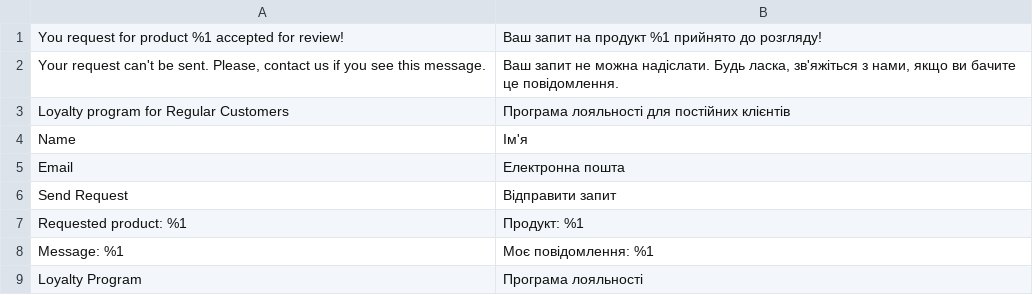
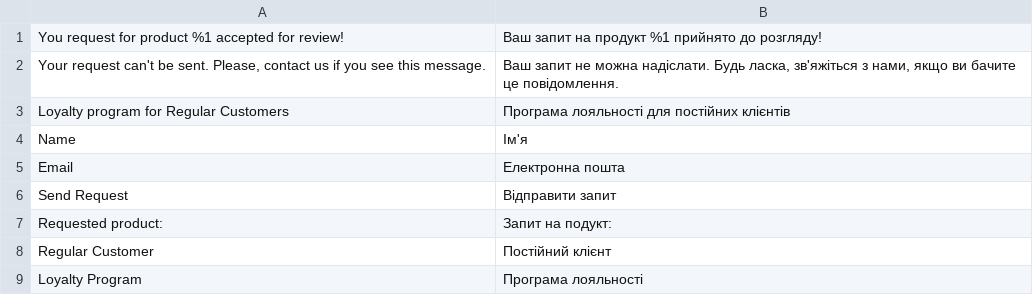
Before and after one commit to KotYulia/yuliia-kotenko-magento, a CSV file: app/code/YuliiaK/RegularCustomer/i18n/uk_UA.csv, drawn as a sheet.

Commit message:
Lesson 7 - Patches. Collections: implemented data patches for products and widgets; added ukrainian version of the About Us page via the recurring patch

```diff
--- a/app/code/YuliiaK/RegularCustomer/i18n/uk_UA.csv
+++ b/app/code/YuliiaK/RegularCustomer/i18n/uk_UA.csv
@@ -6,4 +6,4 @@ Email,Електронна пошта
 "Send Request","Відправити запит"
-"Requested product: %1","Продукт: %1"
-"Message: %1","Моє повідомлення: %1"
+"Requested product:","Запит на подукт:"
+"Regular Customer","Постійний клієнт"
 "Loyalty Program","Програма лояльності"
```
Also changed, not shown: app/code/YuliiaK/RegularCustomer/i18n/en_US.csv, 17 other files.
